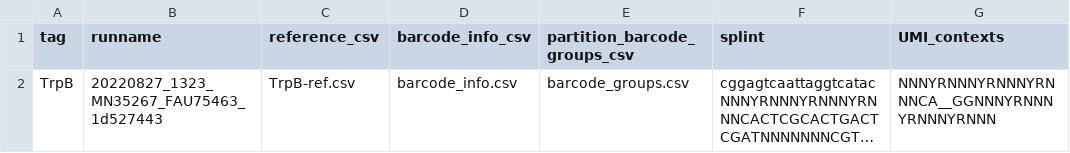
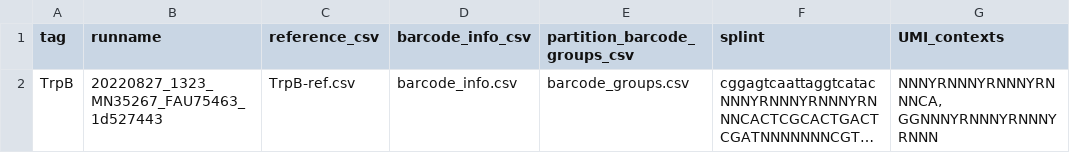
Before and after one commit to gordonrix/maple, a CSV file: example_working_directory/metadata/tags.csv, drawn as a sheet; long unchanged cells end in …; the diff names each change by its address in the sheet, - before the commit and + after, or states it on an @@ line.

```diff
--- a/example_working_directory/metadata/tags.csv
+++ b/example_working_directory/metadata/tags.csv
-G2 (UMI_contexts): NNNYRNNNYRNNNYRNNNCA__GGNNNYRNNNYRNNNYRNNN
+G2 (UMI_contexts): NNNYRNNNYRNNNYRNNNCA, GGNNNYRNNNYRNNNYRNNN
```
Also changed, not shown: 3 other files.
